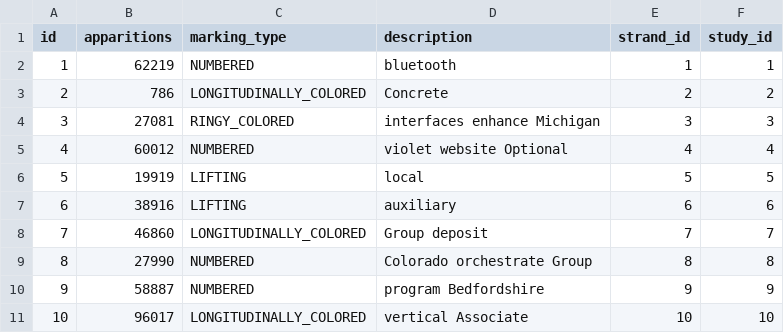
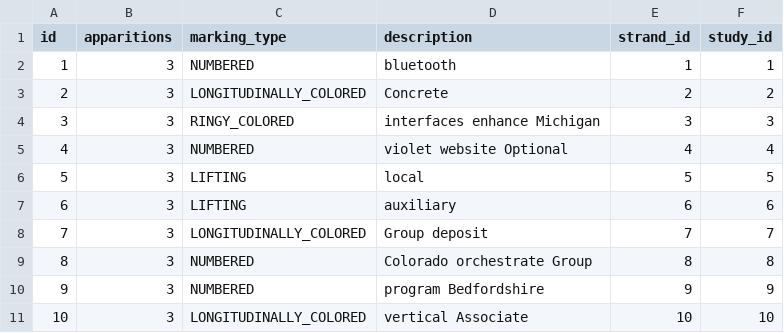
Before and after one commit to M4jor-Tom/LappLi, a CSV file: src/main/resources/config/liquibase/fake-data/strand_supply.csv, drawn as a sheet.

Commit message:
Set consistant fake-data in apparitions strand_supply.csv

```diff
--- a/src/main/resources/config/liquibase/fake-data/strand_supply.csv
+++ b/src/main/resources/config/liquibase/fake-data/strand_supply.csv
@@ -1,11 +1,11 @@
 id;apparitions;marking_type;description;strand_id;study_id
-1;62219;NUMBERED;bluetooth;1;1
-2;786;LONGITUDINALLY_COLORED;Concrete;2;2
-3;27081;RINGY_COLORED;interfaces enhance Michigan;3;3
-4;60012;NUMBERED;violet website Optional;4;4
-5;19919;LIFTING;local;5;5
-6;38916;LIFTING;auxiliary;6;6
-7;46860;LONGITUDINALLY_COLORED;Group deposit;7;7
-8;27990;NUMBERED;Colorado orchestrate Group;8;8
-9;58887;NUMBERED;program Bedfordshire;9;9
-10;96017;LONGITUDINALLY_COLORED;vertical Associate;10;10
+1;3;NUMBERED;bluetooth;1;1
+2;3;LONGITUDINALLY_COLORED;Concrete;2;2
+3;3;RINGY_COLORED;interfaces enhance Michigan;3;3
+4;3;NUMBERED;violet website Optional;4;4
+5;3;LIFTING;local;5;5
+6;3;LIFTING;auxiliary;6;6
+7;3;LONGITUDINALLY_COLORED;Group deposit;7;7
+8;3;NUMBERED;Colorado orchestrate Group;8;8
+9;3;NUMBERED;program Bedfordshire;9;9
+10;3;LONGITUDINALLY_COLORED;vertical Associate;10;10
```
